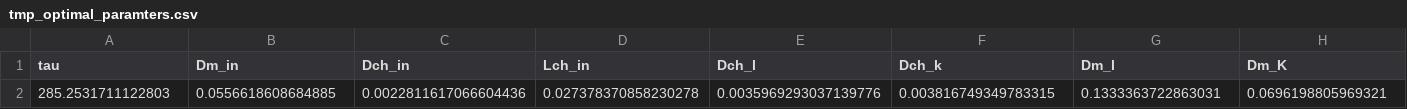
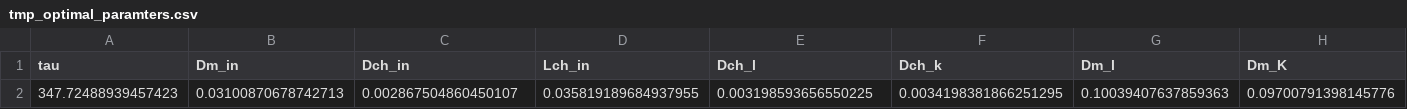
Before and after one commit to xbryanxE/stackSimulator, a CSV file: internal_optim_params/tmp_optimal_paramters.csv, drawn as a sheet; removed rows and columns are numbered as before the commit, all else as after; the diff names each change by its address in the sheet, - before the commit and + after, or states it on an @@ line.

```diff
--- a/internal_optim_params/tmp_optimal_paramters.csv
+++ b/internal_optim_params/tmp_optimal_paramters.csv
-row 2: 285.2531711122803 | 0.0556618608684885 | 0.0022811617066604436 | 0.027378370858230278 | 0.0035969293037139776 | 0.003816749349783315 | 0.1333363722863031 | 0.0696198805969321
+row 2: 347.72488939457423 | 0.03100870678742713 | 0.002867504860450107 | 0.035819189684937955 | 0.003198593656550225 | 0.0034198381866251295 | 0.10039407637859363 | 0.09700791398145776
```
Also changed, not shown: external_optim_params/optimization_map.csv, internal_optim_params/optimization_map.csv, 6 other files.
